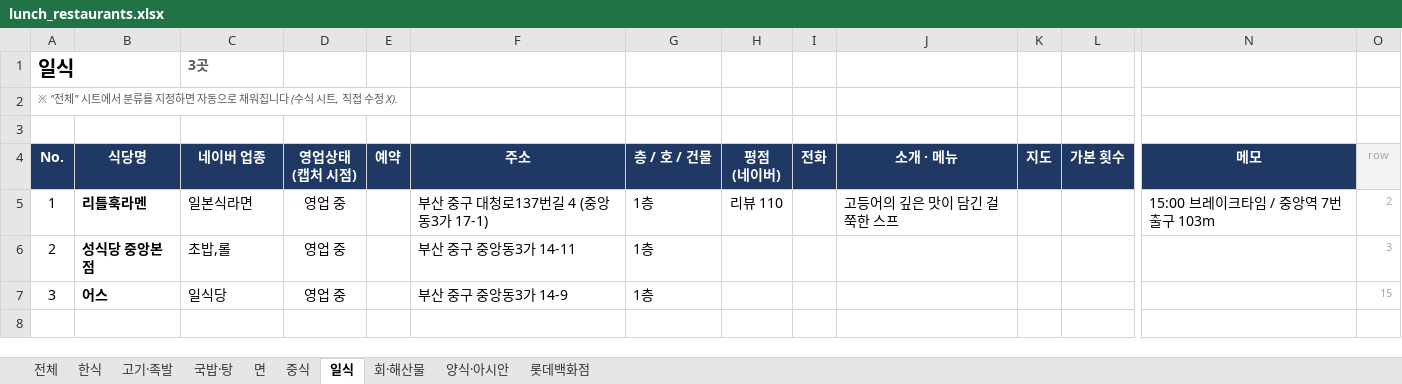
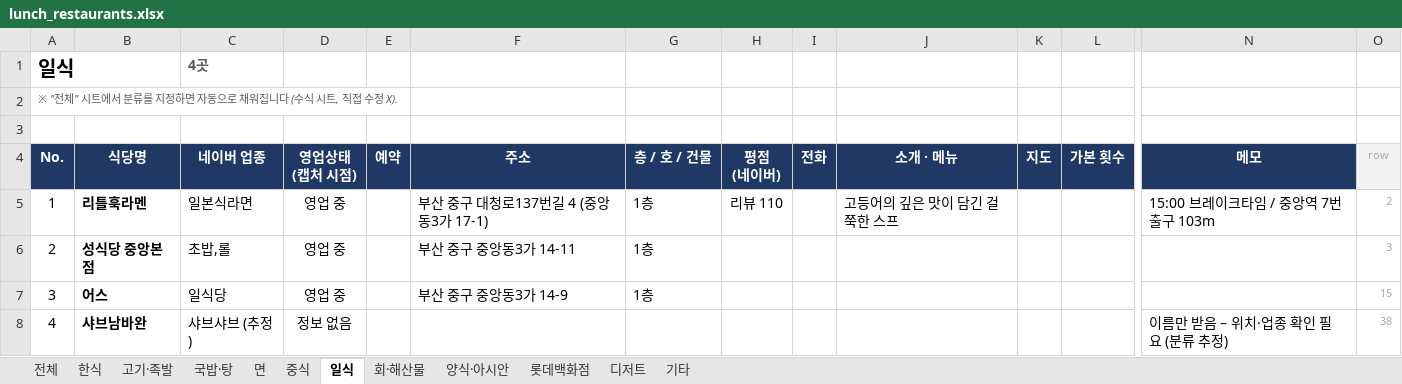
Before and after one commit to dotjdsla-byte/github-test, an Excel workbook: out/lunch_restaurants.xlsx, sheet 일식, drawn as a sheet; only a part is shown, gaps mark what is left out; values as stored, in another font and other column widths than the file's, no borders; rows hold the shown columns only; the diff names each change by its address in the sheet, - before the commit and + after, or states it on an @@ line.

```diff
--- a/out/lunch_restaurants.xlsx (sheet 일식)
+++ b/out/lunch_restaurants.xlsx (sheet 일식)
+sheet tab: 디저트
+sheet tab: 기타
-C1 (네이버 업종): 3곳
+C1 (네이버 업종): 4곳
+row 8: 4 | 샤브남바완 | 샤브샤브 (추정) | 정보 없음 |  |  |  |  |  |  |  |  | 이름만 받음 – 위치·업종 확인 필요 (분류 추정) | 38
```
Also changed, not shown: sheet 전체, sheet 양식·아시안.
